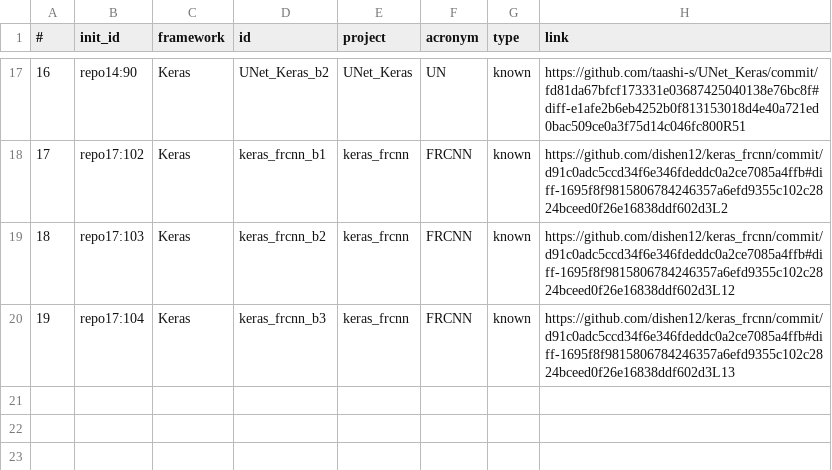
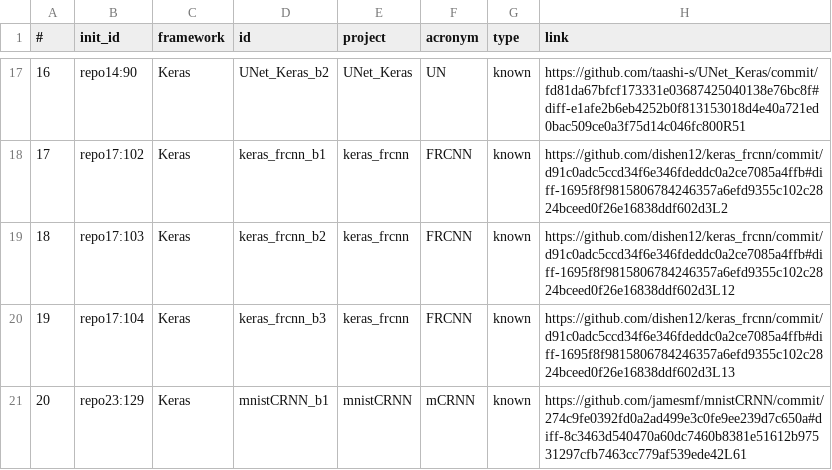
Before and after one commit to atom-sw/annotest-subjects, a CSV file: bugs_info.csv, drawn as a sheet; only a part is shown, gaps mark what is left out; the diff names each change by its address in the sheet, - before the commit and + after, or states it on an @@ line.

Commit message:
Update bugs info csv file

```diff
--- a/bugs_info.csv
+++ b/bugs_info.csv
+row 21: 20 | repo23:129 | Keras | mnistCRNN_b1 | mnistCRNN | mCRNN | known | https://github.com/jamesmf/mnistCRNN/commit/274c9fe0392fd0a2ad499e3c0fe9ee239d7c650a#diff-8c3463d540470a60dc7460b8381e51612b97531297cfb7463cc779af539ede42L61
```
